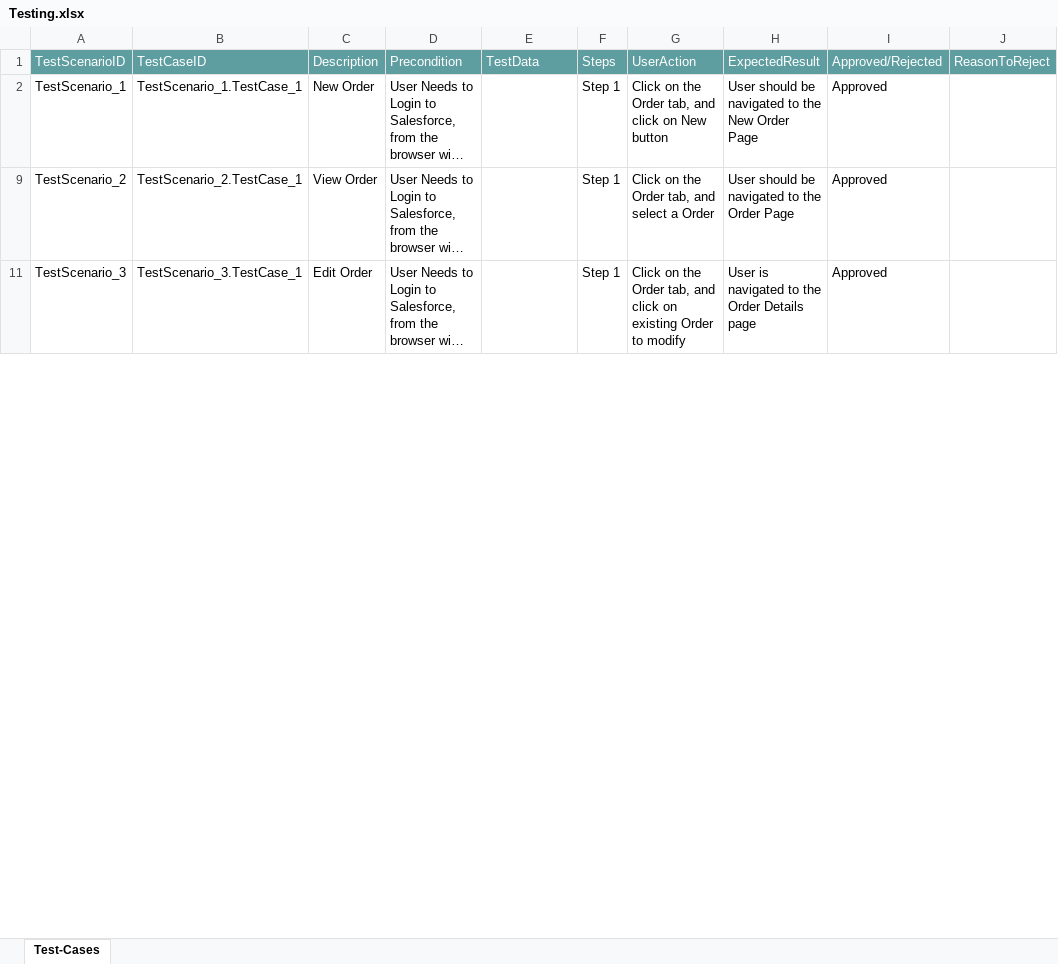
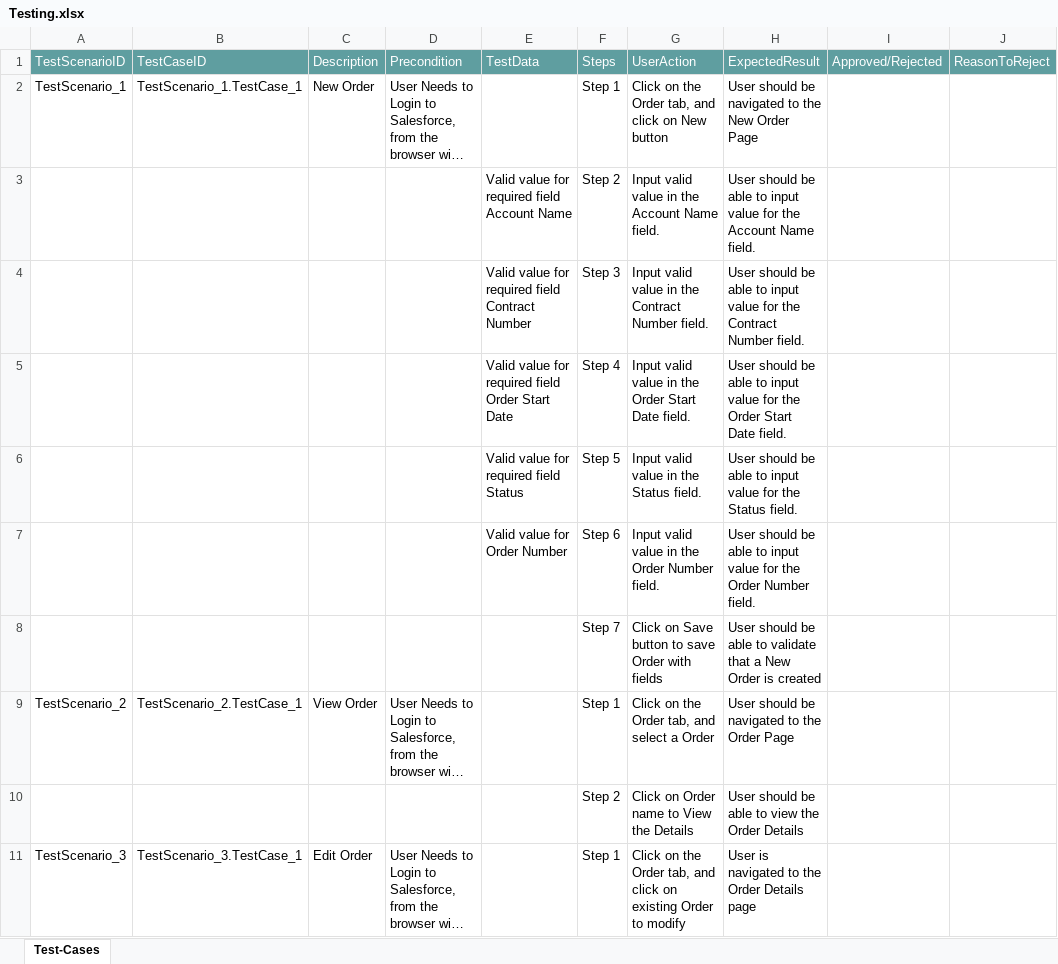
Before and after one commit to ShaikMohamedIrfan/PavithraProject, an Excel workbook: Testing.xlsx, sheet Test-Cases, drawn as a sheet; only a part is shown; long unchanged cells end in …; values as stored, in another font and other column widths than the file's, no borders; table styles not drawn; the diff covers the shown part only; the diff names each change by its address in the sheet, - before the commit and + after, or states it on an @@ line.

Commit message:
Initial Commit for Verification of Test cases

```diff
--- a/Testing.xlsx (sheet Test-Cases)
+++ b/Testing.xlsx (sheet Test-Cases)
-I2: Approved
+I2: (empty)
@@ row 3 unhidden:  |  |  |  | Valid value for required field Account Name | Step 2 | Input valid value in the Account Name field. | User should be able to input value for the Account Name field. @@
@@ row 4 unhidden:  |  |  |  | Valid value for required field Contract Number | Step 3 | Input valid value in the Contract Number field. | User should be able to input value for the Contract Number field. @@
@@ row 5 unhidden:  |  |  |  | Valid value for required field Order Start Date | Step 4 | Input valid value in the Order Start Date field. | User should be able to input value for the Order Start Date field. @@
@@ row 6 unhidden:  |  |  |  | Valid value for required field Status | Step 5 | Input valid value in the Status field. | User should be able to input value for the Status field. @@
@@ row 7 unhidden:  |  |  |  | Valid value for Order Number | Step 6 | Input valid value in the Order Number field. | User should be able to input value for the Order Number field. @@
@@ row 8 unhidden:  |  |  |  |  | Step 7 | Click on Save button to save Order with fields | User should be able to validate that a New Order is created @@
-I9: Approved
+I9: (empty)
@@ row 10 unhidden:  |  |  |  |  | Step 2 | Click on Order name to View the Details | User should be able to view the Order Details @@
-I11: Approved
+I11: (empty)
```
Also changed, not shown: 15 added rows, 10 hidden or unhidden rows and 1 edited cell elsewhere in this sheet.
